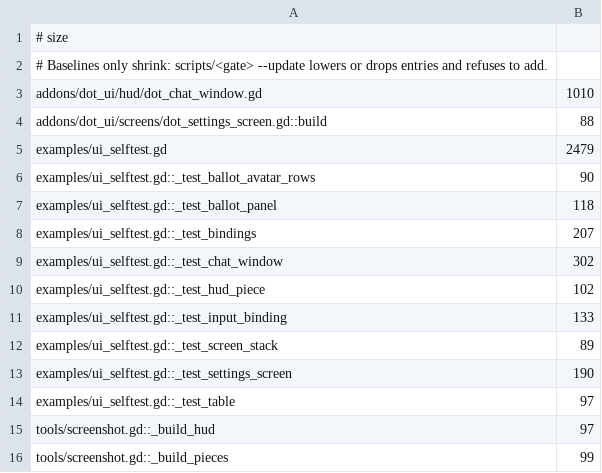
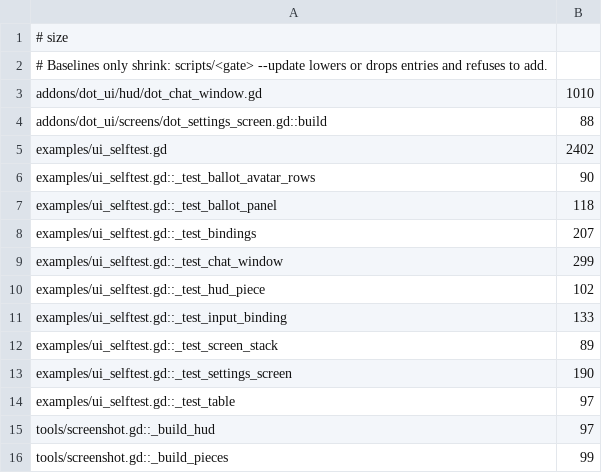
Before and after one commit to modcommunity/dot-ui, a TSV file: ci/efficiency/size.tsv, drawn as a sheet.

```diff
--- a/ci/efficiency/size.tsv
+++ b/ci/efficiency/size.tsv
@@ -4,3 +4,3 @@ addons/dot_ui/hud/dot_chat_window.gd	1010
 addons/dot_ui/screens/dot_settings_screen.gd::build	88
-examples/ui_selftest.gd	2479
+examples/ui_selftest.gd	2402
 examples/ui_selftest.gd::_test_ballot_avatar_rows	90
@@ -8,3 +8,3 @@ examples/ui_selftest.gd::_test_ballot_panel	118
 examples/ui_selftest.gd::_test_bindings	207
-examples/ui_selftest.gd::_test_chat_window	302
+examples/ui_selftest.gd::_test_chat_window	299
 examples/ui_selftest.gd::_test_hud_piece	102
```
Also changed, not shown: ci/efficiency/comments.tsv, 7 other files.
